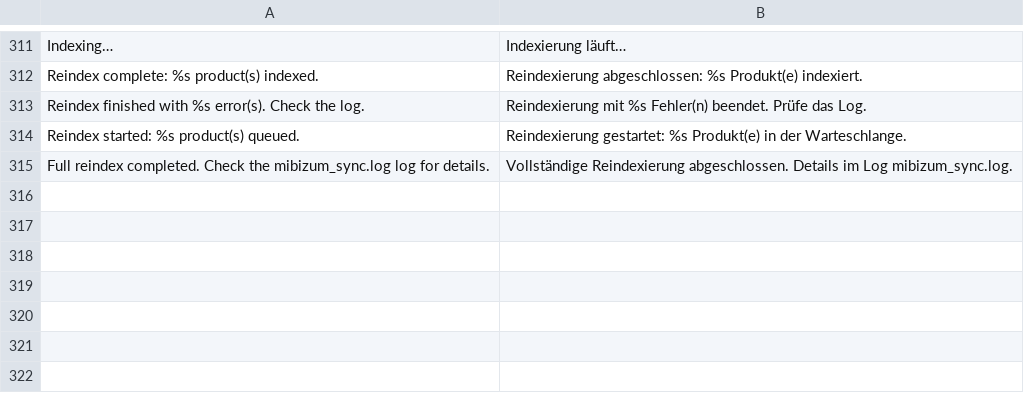
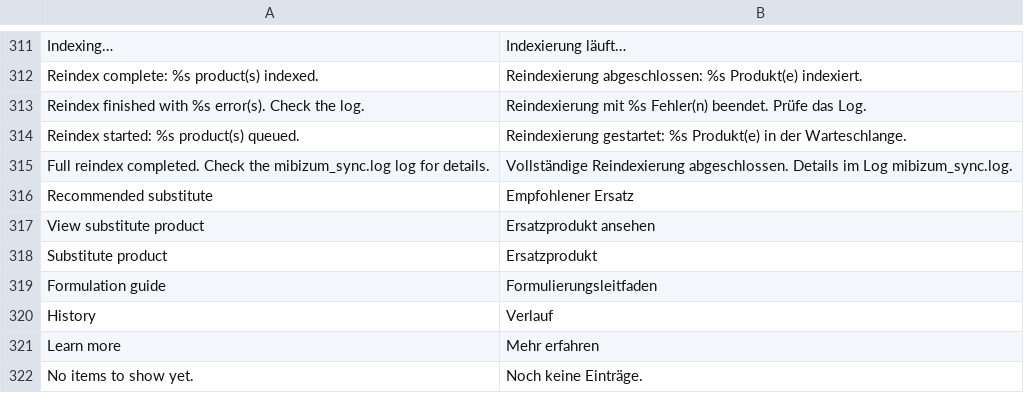
Before and after one commit to Mibizum/magento-openMage, a CSV file: src/app/locale/de_DE/Mibizum_Sync.csv, drawn as a sheet; only a part is shown, gaps mark what is left out; the diff names each change by its address in the sheet, - before the commit and + after, or states it on an @@ line.

```diff
--- a/src/app/locale/de_DE/Mibizum_Sync.csv
+++ b/src/app/locale/de_DE/Mibizum_Sync.csv
+row 316: Recommended substitute | Empfohlener Ersatz
+row 317: View substitute product | Ersatzprodukt ansehen
+row 318: Substitute product | Ersatzprodukt
+row 319: Formulation guide | Formulierungsleitfaden
+row 320: History | Verlauf
+row 321: Learn more | Mehr erfahren
+row 322: No items to show yet. | Noch keine Einträge.
```
Also changed, not shown: src/app/locale/es_ES/Mibizum_Sync.csv, src/app/locale/fr_FR/Mibizum_Sync.csv, 16 other files.
